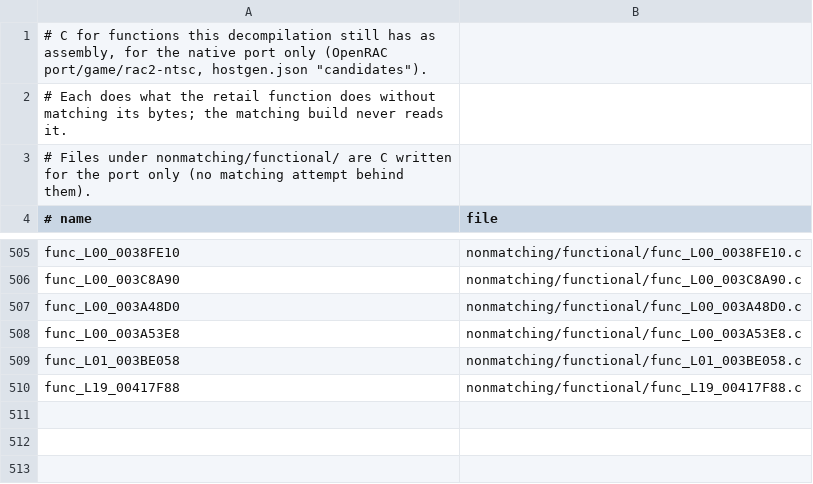
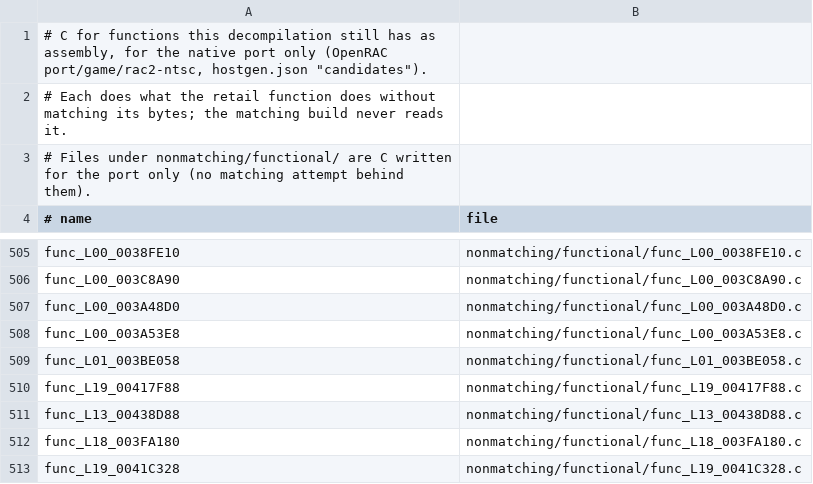
Before and after one commit to OpenRAC/rac2-decomp, a TSV file: nonmatching/functional.tsv, drawn as a sheet; only a part is shown, gaps mark what is left out.

Commit message:
feat(functional): backfill three more level routines the wide census reaches
Level 13's path-sampling camera mode func_L13_00438D88 and level 18's
group flag walk func_L18_003FA180, SAME with the fixed gate on the calls
a level 18 script captured, unrun blocks read; level 19's group event
func_L19_0041C328, unchecked (no capture reaches it), read in full.

```diff
--- a/nonmatching/functional.tsv
+++ b/nonmatching/functional.tsv
@@ -510 +510,4 @@ func_L01_003BE058	nonmatching/functional/func_L01_003BE058.c
 func_L19_00417F88	nonmatching/functional/func_L19_00417F88.c
+func_L13_00438D88	nonmatching/functional/func_L13_00438D88.c
+func_L18_003FA180	nonmatching/functional/func_L18_003FA180.c
+func_L19_0041C328	nonmatching/functional/func_L19_0041C328.c
```
Also changed, not shown: 3 other files.
